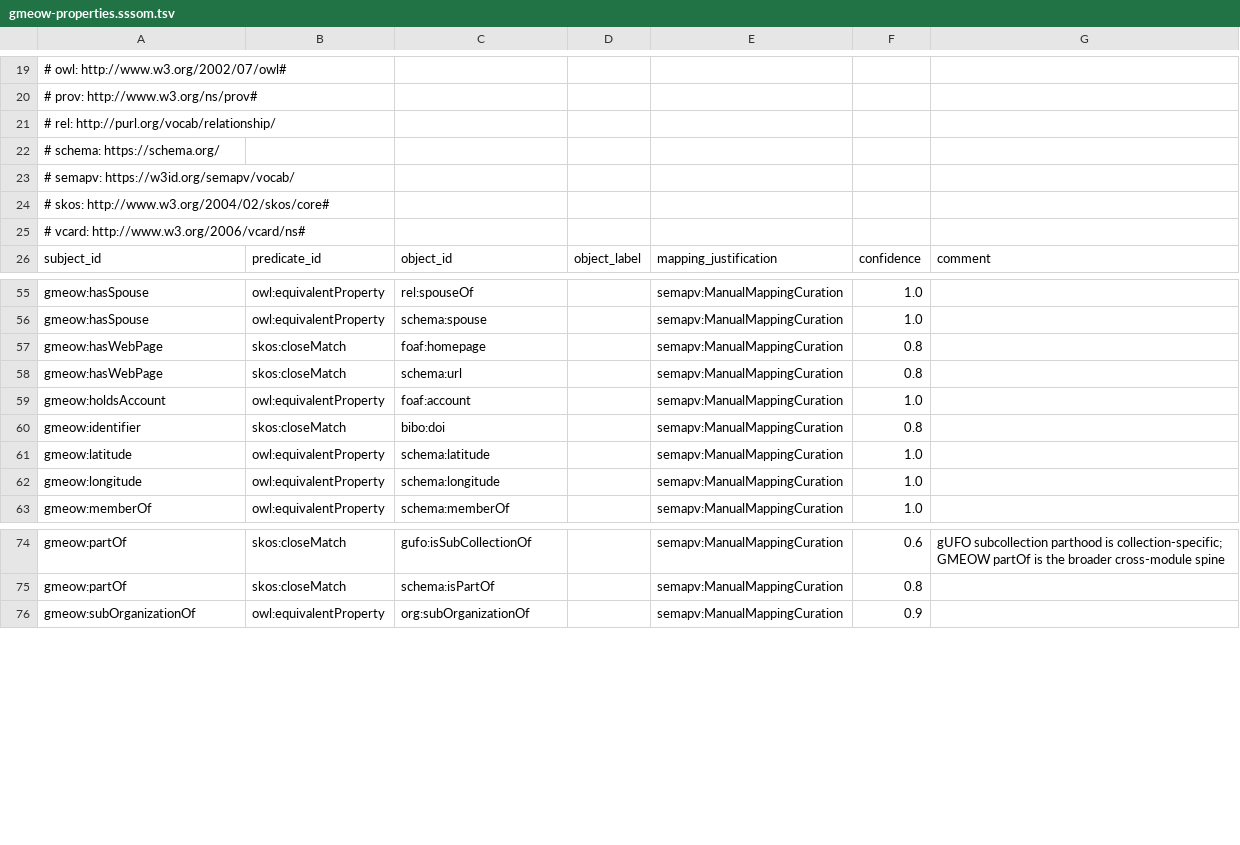
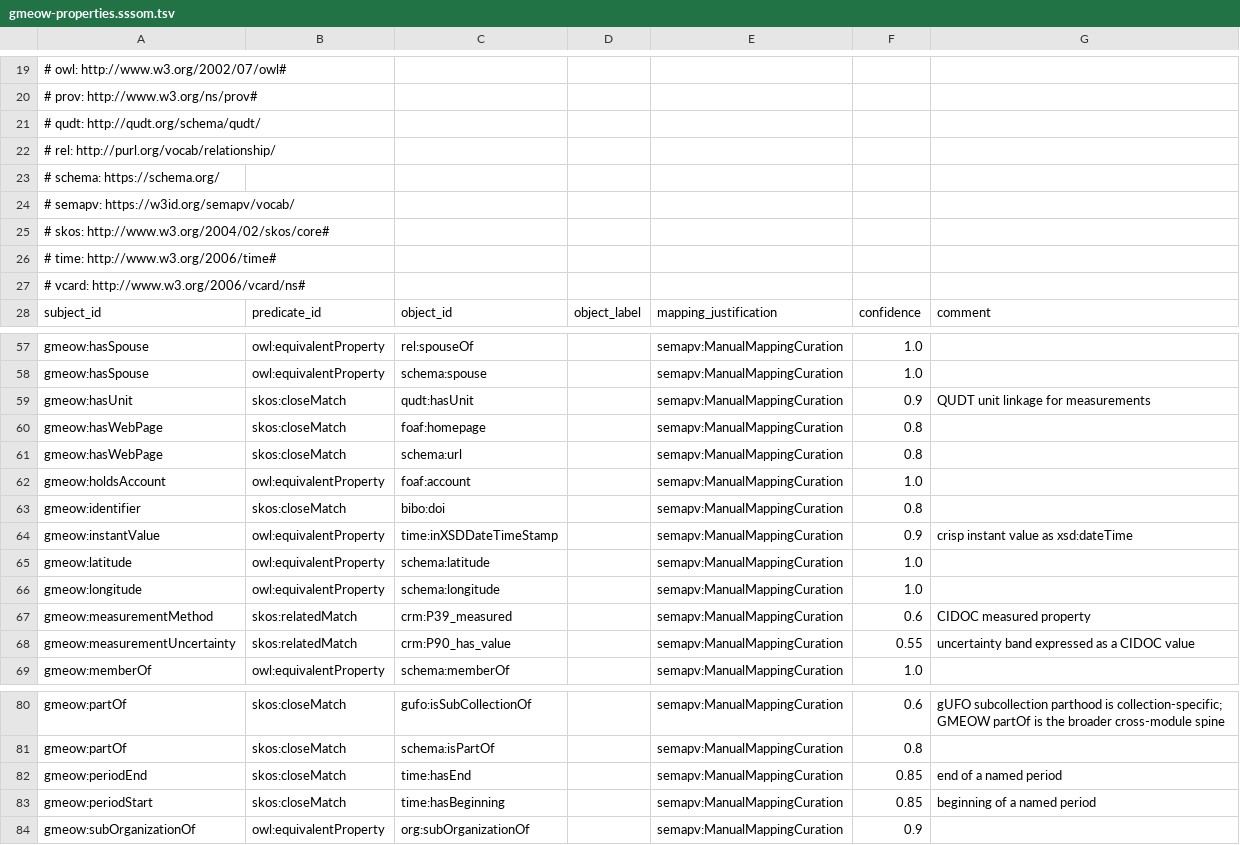
Before and after one commit to Blackcat-Informatics/gmeow-ontology, a TSV file: mappings/gmeow-properties.sssom.tsv, drawn as a sheet; only a part is shown, gaps mark what is left out.

Commit message:
feat(temporal): temporal alignments to OWL-Time, CIDOC-CRM, EDTF, PeriodO, QUDT, IVOA, ICS, Wikidata (#67)
- New mapping-dsl/equivalences/temporal.ttl: 52 term equivalences
  covering TemporalFrame, Instant, NamedPeriod, TemporalMeasurement,
  interval-level Allen relations, EDTF, QUDT units, IVOA time systems,
  ICS geologic timescale, and Wikidata temporal entities
- Patch classes.ttl and properties.ttl with temporal term alignments
- Expand owl-time projection with 13 interval-level Allen SPARQL branches
- Generated artifacts: SSSOM TSVs, EDOAL, FnO, projection queries

Principles: 4, 5

```diff
--- a/mappings/gmeow-properties.sssom.tsv
+++ b/mappings/gmeow-properties.sssom.tsv
@@ -20,2 +20,3 @@
 #   prov: http://www.w3.org/ns/prov#
+#   qudt: http://qudt.org/schema/qudt/
 #   rel: http://purl.org/vocab/relationship/
@@ -24,2 +25,3 @@
 #   skos: http://www.w3.org/2004/02/skos/core#
+#   time: http://www.w3.org/2006/time#
 #   vcard: http://www.w3.org/2006/vcard/ns#
@@ -56,2 +58,3 @@ gmeow:hasSpouse	owl:equivalentProperty	rel:spouseOf		semapv:ManualMappingCuratio
 gmeow:hasSpouse	owl:equivalentProperty	schema:spouse		semapv:ManualMappingCuration	1.0	
+gmeow:hasUnit	skos:closeMatch	qudt:hasUnit		semapv:ManualMappingCuration	0.9	QUDT unit linkage for measurements
 gmeow:hasWebPage	skos:closeMatch	foaf:homepage		semapv:ManualMappingCuration	0.8	
@@ -60,4 +63,7 @@ gmeow:holdsAccount	owl:equivalentProperty	foaf:account		semapv:ManualMappingCura
 gmeow:identifier	skos:closeMatch	bibo:doi		semapv:ManualMappingCuration	0.8	
+gmeow:instantValue	owl:equivalentProperty	time:inXSDDateTimeStamp		semapv:ManualMappingCuration	0.9	crisp instant value as xsd:dateTime
 gmeow:latitude	owl:equivalentProperty	schema:latitude		semapv:ManualMappingCuration	1.0	
 gmeow:longitude	owl:equivalentProperty	schema:longitude		semapv:ManualMappingCuration	1.0	
+gmeow:measurementMethod	skos:relatedMatch	crm:P39_measured		semapv:ManualMappingCuration	0.6	CIDOC measured property
+gmeow:measurementUncertainty	skos:relatedMatch	crm:P90_has_value		semapv:ManualMappingCuration	0.55	uncertainty band expressed as a CIDOC value
 gmeow:memberOf	owl:equivalentProperty	schema:memberOf		semapv:ManualMappingCuration	1.0	
@@ -75,2 +81,4 @@ gmeow:partOf	skos:closeMatch	gufo:isSubCollectionOf		semapv:ManualMappingCuratio
 gmeow:partOf	skos:closeMatch	schema:isPartOf		semapv:ManualMappingCuration	0.8	
+gmeow:periodEnd	skos:closeMatch	time:hasEnd		semapv:ManualMappingCuration	0.85	end of a named period
+gmeow:periodStart	skos:closeMatch	time:hasBeginning		semapv:ManualMappingCuration	0.85	beginning of a named period
 gmeow:subOrganizationOf	owl:equivalentProperty	org:subOrganizationOf		semapv:ManualMappingCuration	0.9	
```
Also changed, not shown: mappings/gmeow-classes.sssom.tsv, 7 other files.
